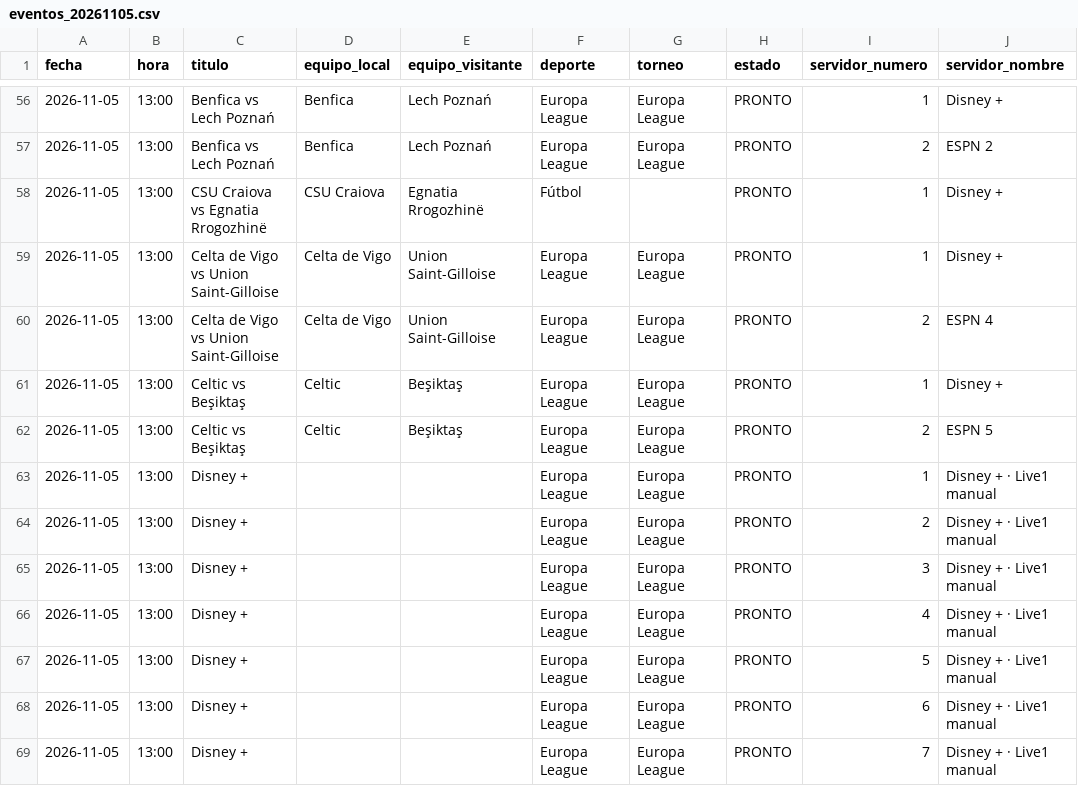
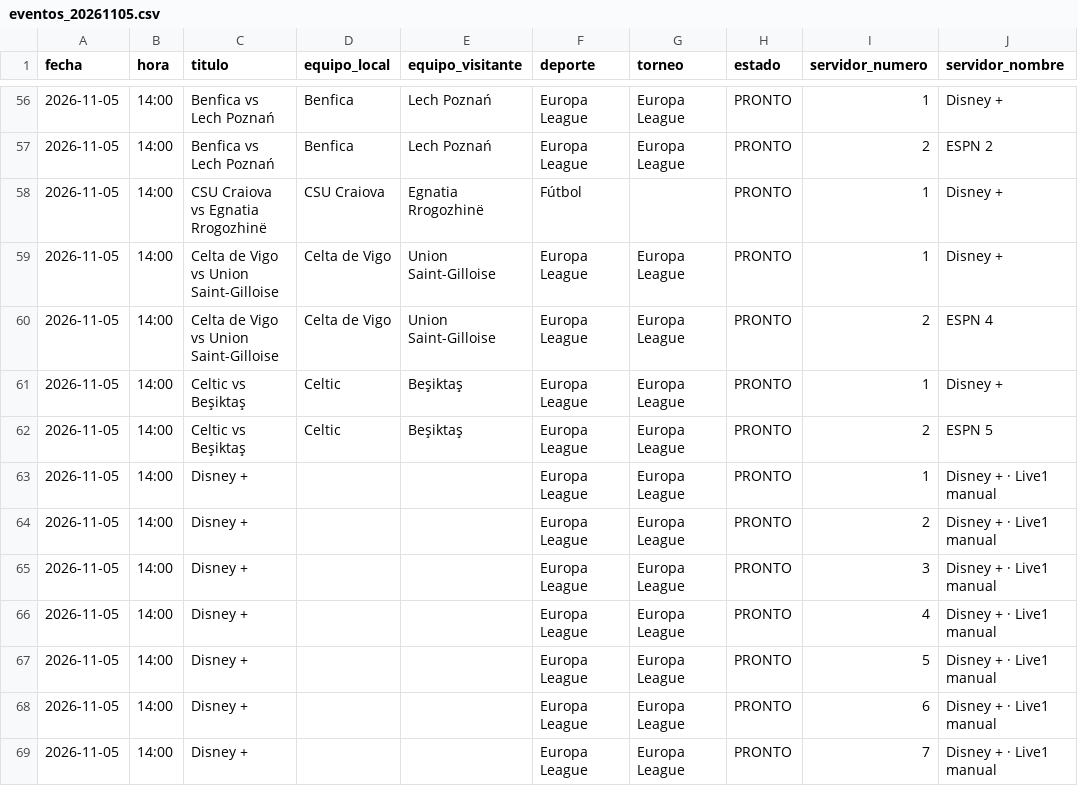
Before and after one commit to adrunreal24/isoposports, a CSV file: output/eventos_20261105.csv, drawn as a sheet; only a part is shown, gaps mark what is left out; the diff covers the shown part only; the diff names each change by its address in the sheet, - before the commit and + after, or states it on an @@ line.

```diff
--- a/output/eventos_20261105.csv
+++ b/output/eventos_20261105.csv
-B56:B69 (hora): 13:00
+B56:B69 (hora): 14:00
```
Also changed, not shown: 125 edited cells elsewhere in this file, 6 other files.
